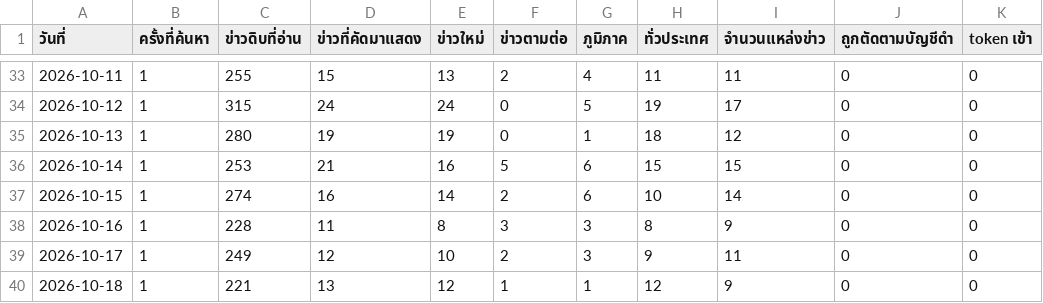
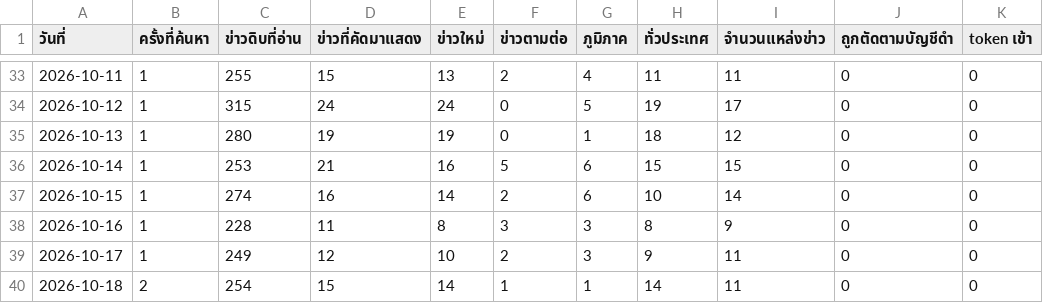
Before and after one commit to 69noter69/prd7-welfare-news, a CSV file: data/stats-daily.csv, drawn as a sheet; only a part is shown, gaps mark what is left out; the diff names each change by its address in the sheet, - before the commit and + after, or states it on an @@ line.

Commit message:
data: 2026-10-18T06:04Z [skip ci]

```diff
--- a/data/stats-daily.csv
+++ b/data/stats-daily.csv
-B40 (ครั้งที่ค้นหา): 1
+B40 (ครั้งที่ค้นหา): 2
-C40 (ข่าวดิบที่อ่าน): 221
+C40 (ข่าวดิบที่อ่าน): 254
-D40 (ข่าวที่คัดมาแสดง): 13
+D40 (ข่าวที่คัดมาแสดง): 15
-E40 (ข่าวใหม่): 12
+E40 (ข่าวใหม่): 14
-H40 (ทั่วประเทศ): 12
+H40 (ทั่วประเทศ): 14
-I40 (จำนวนแหล่งข่าว): 9
+I40 (จำนวนแหล่งข่าว): 11
```
Also changed, not shown: data/stats-summary.csv, 4 other files.
